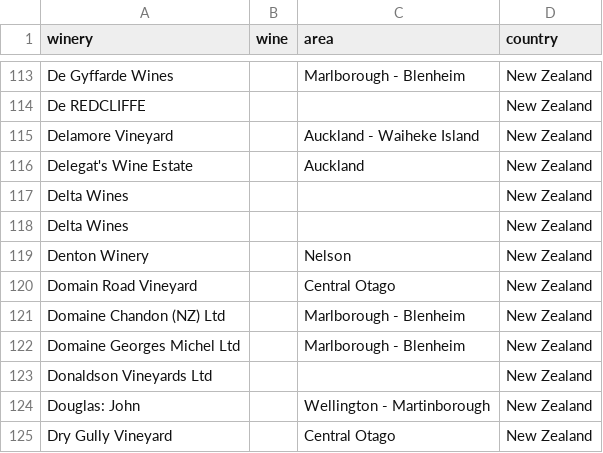
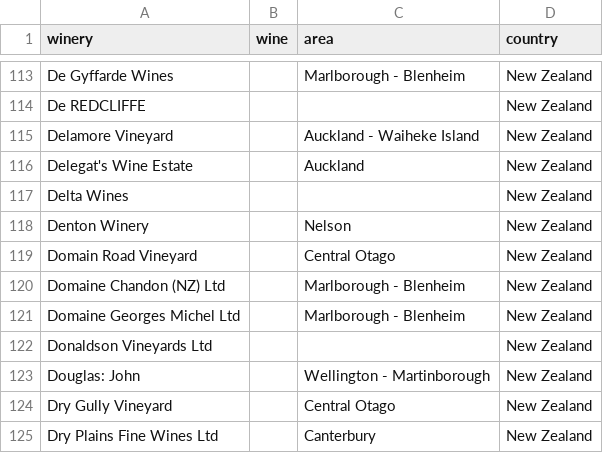
Before and after one commit to TempestCampbell/Wine-and-Charcuterie-Board, a CSV file: data/Wineries/new_zealand.csv, drawn as a sheet; only a part is shown, gaps mark what is left out; the shorter side is filled out with more unchanged rows.

```diff
--- a/data/Wineries/new_zealand.csv
+++ b/data/Wineries/new_zealand.csv
@@ -117,3 +117,2 @@ Delegat's Wine Estate,, Auckland  ,New Zealand
 Delta Wines,,,New Zealand
-Delta Wines,,,New Zealand
 Denton Winery,, Nelson  ,New Zealand
```
Also changed, not shown: data/CleanedCSV/wineriesCleaned.csv, data/Wineries/canada.csv, 10 other files.
